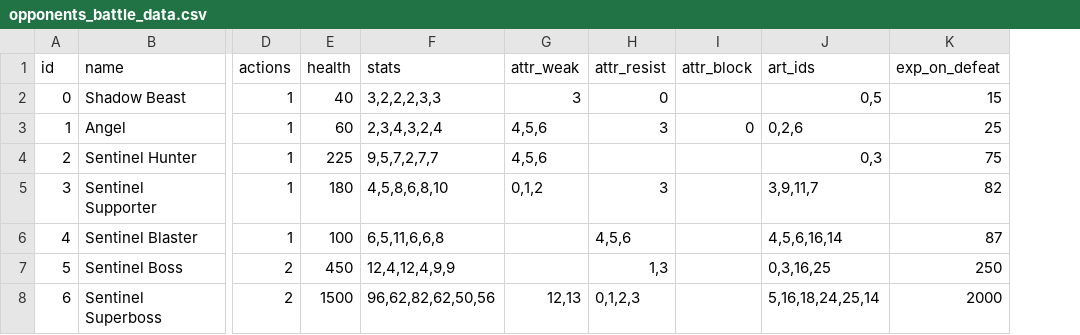
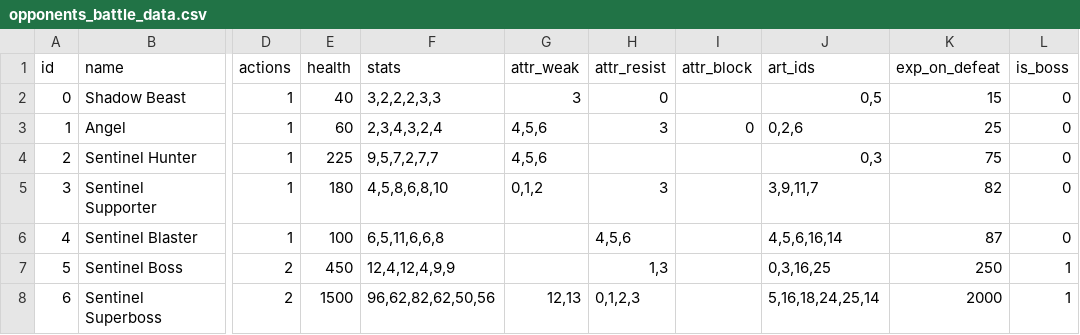
Before and after one commit to MaxFunk/DemoGodotTurnBasedRPG, a CSV file: Resources/DataTables/opponents_battle_data.csv, drawn as a sheet; only a part is shown, gaps mark what is left out; the diff names each change by its address in the sheet, - before the commit and + after, or states it on an @@ line.

```diff
--- a/Resources/DataTables/opponents_battle_data.csv
+++ b/Resources/DataTables/opponents_battle_data.csv
+column L (is_boss), rows 2-8: 0 | 0 | 0 | 0 | 0 | 1 | 1
```
Also changed, not shown: Resources/DataTables/quest_data.csv, Resources/DataTables/quest_descriptions.csv, 23 other files.
